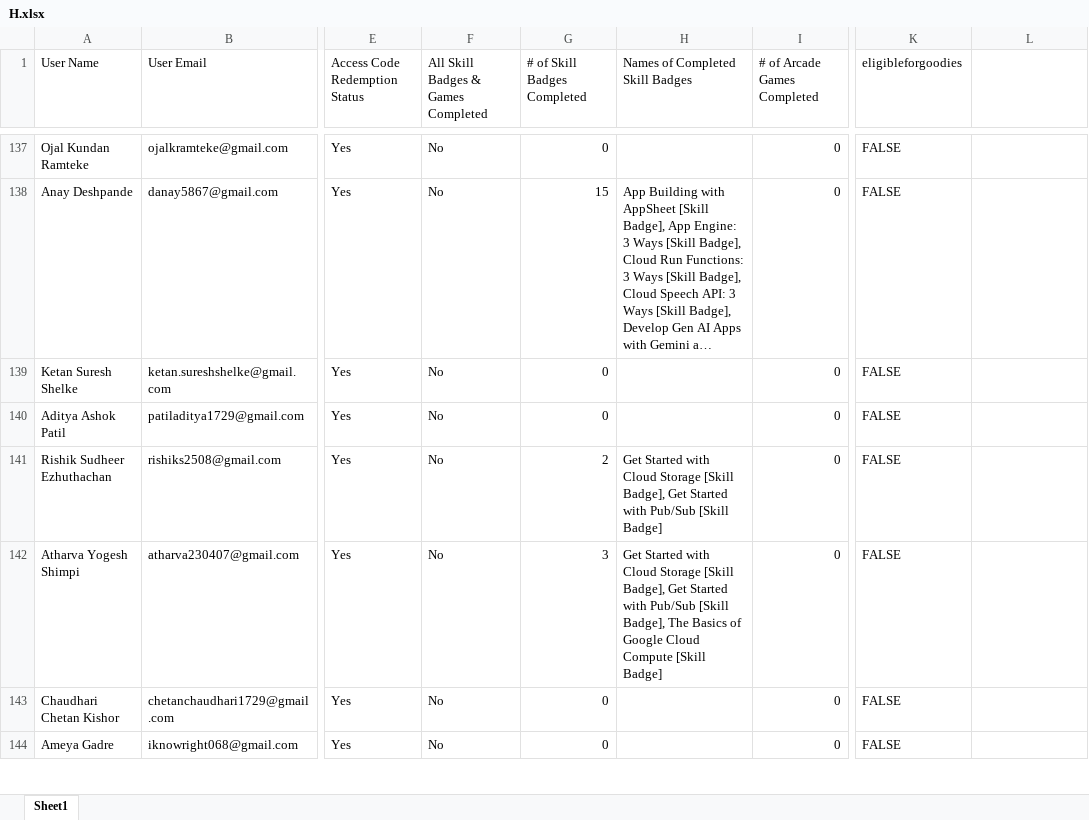
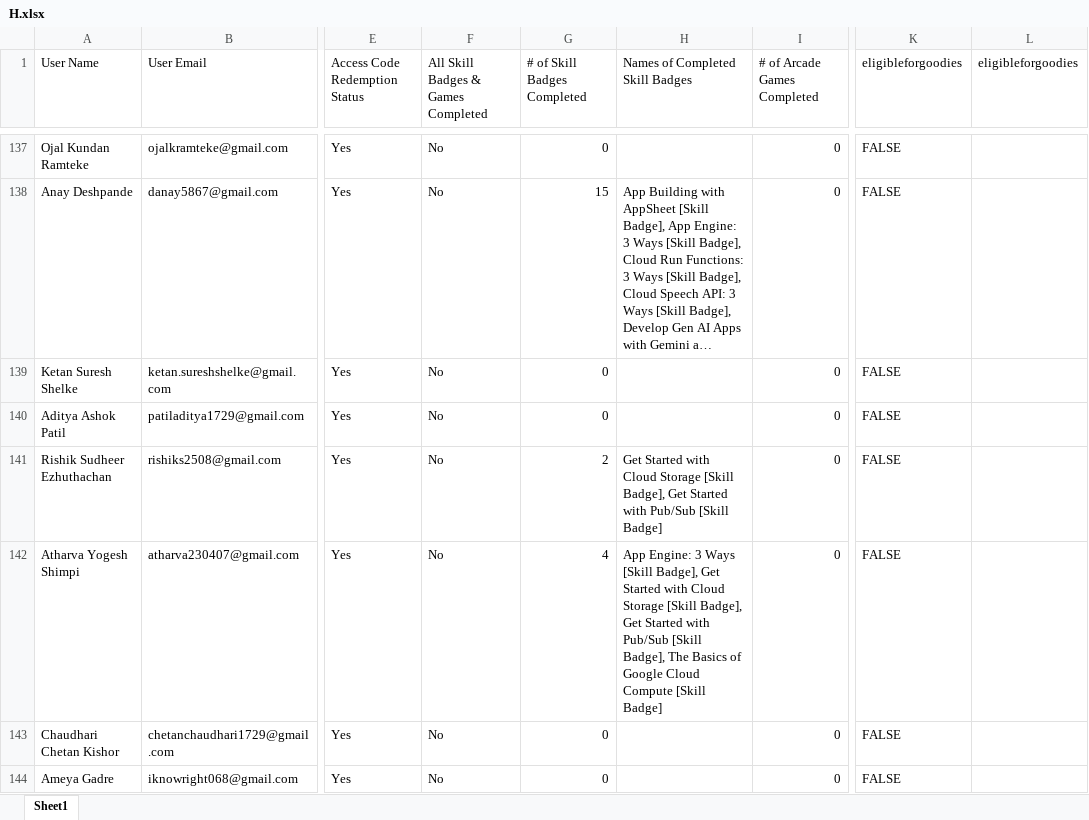
Before and after one commit to fRankEnstein1-1-1-1/GDGC_Cloud_Leaderboards, an Excel workbook: public/H.xlsx, sheet Sheet1, drawn as a sheet; only a part is shown, gaps mark what is left out; long unchanged cells end in …; values as stored, in another font and other column widths than the file's, no borders; the diff covers the shown part only; the diff names each change by its address in the sheet, - before the commit and + after, or states it on an @@ line.

```diff
--- a/public/H.xlsx (sheet Sheet1)
+++ b/public/H.xlsx (sheet Sheet1)
-L1: (empty)
+L1: eligibleforgoodies
-G142 (# of Skill Badges Completed): 3
+G142 (# of Skill Badges Completed): 4
-H142 (Names of Completed Skill Badges): Get Started…
+H142 (Names of Completed Skill Badges): App Engine: 3 Ways [Skill Badge], Get Started…
```
Also changed, not shown: 89 edited cells elsewhere in this sheet, data/H.xlsx, 2 other files.
